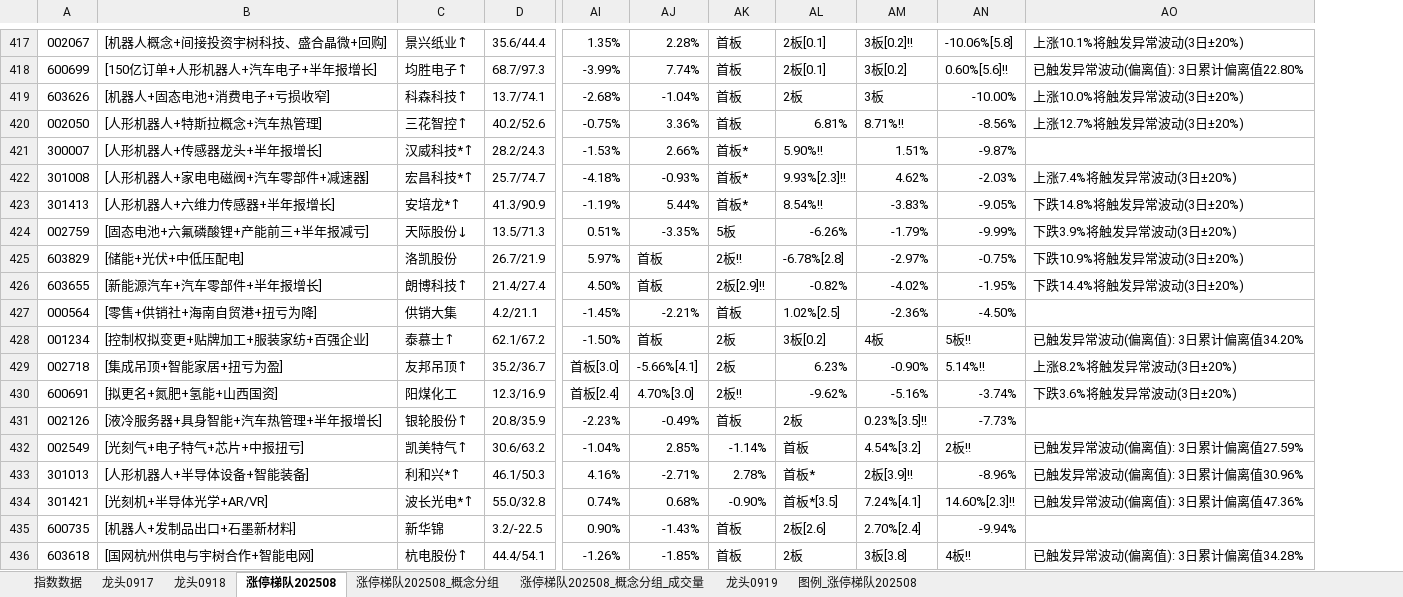
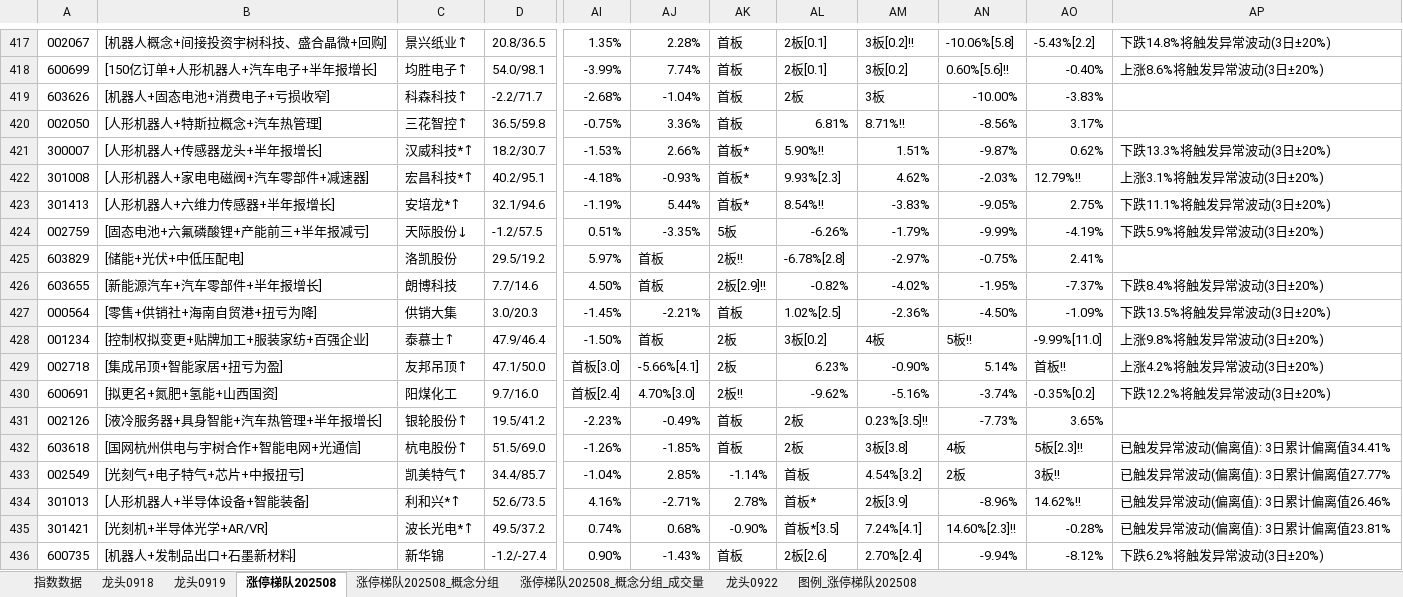
Before and after one commit to KealLiang/HardTrading, an Excel workbook: excel/ladder_analysis.xlsx, sheet 涨停梯队202508, drawn as a sheet; only a part is shown, gaps mark what is left out; values as stored, in another font and other column widths than the file's, no cell formats; removed rows and columns are numbered as before the commit, all else as after; rows hold the shown columns only; the diff covers the shown part only; the diff names each change by its address in the sheet, - before the commit and + after, or states it on an @@ line.

```diff
--- a/excel/ladder_analysis.xlsx (sheet 涨停梯队202508)
+++ b/excel/ladder_analysis.xlsx (sheet 涨停梯队202508)
-sheet tab: 龙头0917
+sheet tab: 龙头0922
@@ sheet tab order changed: 指数数据 | 龙头0918 | 龙头0919 | 涨停梯队202508 | 涨停梯队202508_概念分组 | 涨停梯队202508_概念分组_成交量 | 龙头0922 | 图例_涨停梯队202508 @@
-column D, rows 417-435: 35.6/44.4 | 68.7/97.3 | 13.7/74.1 | 40.2/52.6 | 28.2/24.3 | 25.7/74.7 | 41.3/90.9 | 13.5/71.3 | 26.7/21.9 | 21.4/27.4 | 4.2/21.1 | 62.1/67.2 | 35.2/36.7 | 12.3/16.9 | 20.8/35.9 | 30.6/63.2 | 46.1/50.3 | 55.0/32.8 | 3.2/-22.5
+column D, rows 417-431: 20.8/36.5 | 54.0/98.1 | -2.2/71.7 | 36.5/59.8 | 18.2/30.7 | 40.2/95.1 | 32.1/94.6 | -1.2/57.5 | 29.5/19.2 | 7.7/14.6 | 3.0/20.3 | 47.9/46.4 | 47.1/50.0 | 9.7/16.0 | 19.5/41.2; rows 433-436: 34.4/85.7 | 52.6/73.5 | 49.5/37.2 | -1.2/-27.4
-column AO, rows 417-434: 上涨10.1%将触发异常波动(3日±20%) | 已触发异常波动(偏离值): 3日累计偏离值22.80% | 上涨10.0%将触发异常波动(3日±20%) | 上涨12.7%将触发异常波动(3日±20%) |  | 上涨7.4%将触发异常波动(3日±20%) | 下跌14.8%将触发异常波动(3日±20%) | 下跌3.9%将触发异常波动(3日±20%) | 下跌10.9%将触发异常波动(3日±20%) | 下跌14.4%将触发异常波动(3日±20%) |  | 已触发异常波动(偏离值): 3日累计偏离值34.20% | 上涨8.2%将触发异常波动(3日±20%) | 下跌3.6%将触发异常波动(3日±20%) |  | 已触发异常波动(偏离值): 3日累计偏离值27.59% | 已触发异常波动(偏离值): 3日累计偏离值30.96% | 已触发异常波动(偏离值): 3日累计偏离值47.36%
+column AO, rows 417-431: -5.43%[2.2] | -0.40% | -3.83% | 3.17% | 0.62% | 12.79%!! | 2.75% | -4.19% | 2.41% | -7.37% | -1.09% | -9.99%[11.0] | 首板!! | -0.35%[0.2] | 3.65%; rows 433-436: 3板!! | 14.62%!! | -0.28% | -8.12%
+column AP, rows 417-430: 下跌14.8%将触发异常波动(3日±20%) | 上涨8.6%将触发异常波动(3日±20%) |  |  | 下跌13.3%将触发异常波动(3日±20%) | 上涨3.1%将触发异常波动(3日±20%) | 下跌11.1%将触发异常波动(3日±20%) | 下跌5.9%将触发异常波动(3日±20%) |  | 下跌8.4%将触发异常波动(3日±20%) | 下跌13.5%将触发异常波动(3日±20%) | 上涨9.8%将触发异常波动(3日±20%) | 上涨4.2%将触发异常波动(3日±20%) | 下跌12.2%将触发异常波动(3日±20%); rows 433-436: 已触发异常波动(偏离值): 3日累计偏离值27.77% | 已触发异常波动(偏离值): 3日累计偏离值26.46% | 已触发异常波动(偏离值): 3日累计偏离值23.81% | 下跌6.2%将触发异常波动(3日±20%)
-AL422: 9.93%[2.3]!!
+AL422: 9.93%[2.3]
-C426: 朗博科技↑
+C426: 朗博科技
-AN429: 5.14%!!
+AN429: 5.14%
+row 432: 603618 | [国网杭州供电与宇树合作+智能电网+光通信] | 杭电股份↑ | 51.5/69.0 | -1.26% | -1.85% | 首板 | 2板 | 3板[3.8] | 4板 | 5板[2.3]!! | 已触发异常波动(偏离值): 3日累计偏离值34.41%
-AN433: 2板!!
+AN433: 2板
-AM434: 2板[3.9]!!
+AM434: 2板[3.9]
-row 436: 603618 | [国网杭州供电与宇树合作+智能电网] | 杭电股份↑ | 44.4/54.1 | -1.26% | -1.85% | 首板 | 2板 | 3板[3.8] | 4板!! | 已触发异常波动(偏离值): 3日累计偏离值34.28%
```
Also changed, not shown: 27 added rows, 12 removed rows, 14 moved rows and 103 edited cells elsewhere in this sheet, sheet 涨停梯队202508_概念分组_成交量, sheet 涨停梯队202508_概念分组, sheet 图例_涨停梯队202508, sheet 指数数据, sheet 龙头0918, sheet 龙头0919, cell formats, excel/fupan_analysis.xlsx, excel/fupan_stocks_non_main.xlsx, 2 other files.
